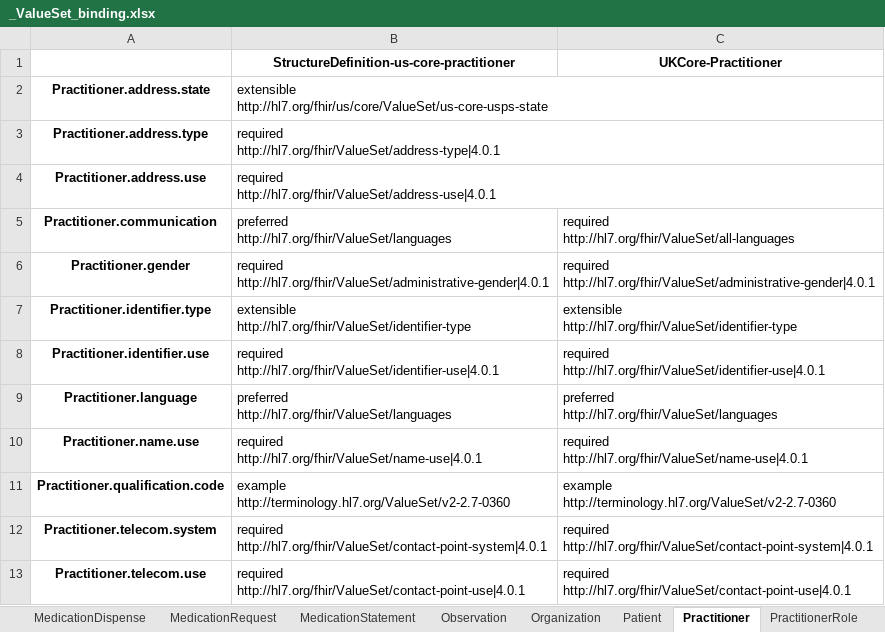
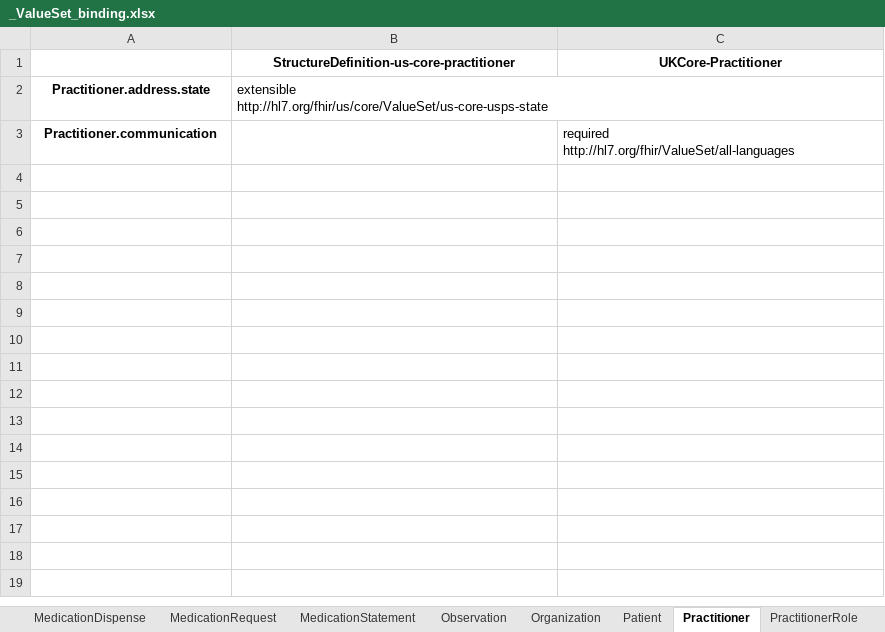
Before and after one commit to NHSDigital/FHIR-Package-Comparison-Tool, an Excel workbook: _ValueSet_binding.xlsx, sheet Practitioner, drawn as a sheet; values as stored, in another font and other column widths than the file's, no borders; removed rows and columns are numbered as before the commit, all else as after; ↵ is a line break in a cell; the diff names each change by its address in the sheet, - before the commit and + after, or states it on an @@ line.

```diff
--- a/_ValueSet_binding.xlsx (sheet Practitioner)
+++ b/_ValueSet_binding.xlsx (sheet Practitioner)
-row 3: Practitioner.address.type | required ↵ http://hl7.org/fhir/ValueSet/address-type|4.0.1
-row 4: Practitioner.address.use | required ↵ http://hl7.org/fhir/ValueSet/address-use|4.0.1
-B3: preferred ↵ http://hl7.org/fhir/ValueSet/languages
+B3: (empty)
-row 6: Practitioner.gender | required ↵ http://hl7.org/fhir/ValueSet/administrative-gender|4.0.1 | required ↵ http://hl7.org/fhir/ValueSet/administrative-gender|4.0.1
-row 7: Practitioner.identifier.type | extensible ↵ http://hl7.org/fhir/ValueSet/identifier-type | extensible ↵ http://hl7.org/fhir/ValueSet/identifier-type
-row 8: Practitioner.identifier.use | required ↵ http://hl7.org/fhir/ValueSet/identifier-use|4.0.1 | required ↵ http://hl7.org/fhir/ValueSet/identifier-use|4.0.1
-row 9: Practitioner.language | preferred ↵ http://hl7.org/fhir/ValueSet/languages | preferred ↵ http://hl7.org/fhir/ValueSet/languages
-row 10: Practitioner.name.use | required ↵ http://hl7.org/fhir/ValueSet/name-use|4.0.1 | required ↵ http://hl7.org/fhir/ValueSet/name-use|4.0.1
-row 11: Practitioner.qualification.code | example ↵ http://terminology.hl7.org/ValueSet/v2-2.7-0360 | example ↵ http://terminology.hl7.org/ValueSet/v2-2.7-0360
-row 12: Practitioner.telecom.system | required ↵ http://hl7.org/fhir/ValueSet/contact-point-system|4.0.1 | required ↵ http://hl7.org/fhir/ValueSet/contact-point-system|4.0.1
-row 13: Practitioner.telecom.use | required ↵ http://hl7.org/fhir/ValueSet/contact-point-use|4.0.1 | required ↵ http://hl7.org/fhir/ValueSet/contact-point-use|4.0.1
```
Also changed, not shown: sheet Observation, sheet Encounter, sheet Patient, sheet ServiceRequest, sheet MedicationRequest, sheet MedicationDispense, 28 more sheets, _Cardinality.xlsx, _mustSupport.xlsx, 3 other files.
